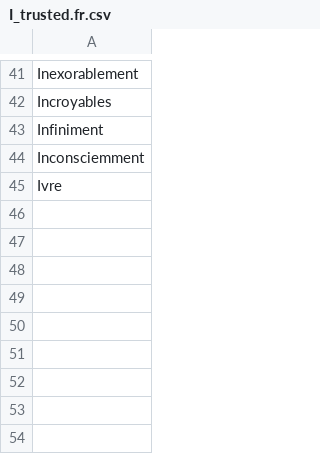
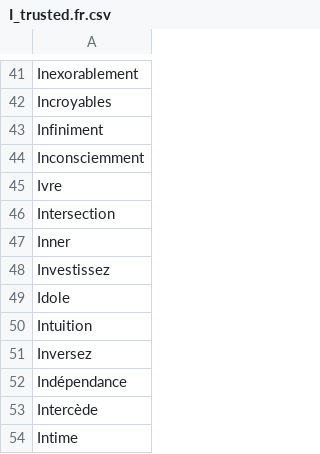
Before and after one commit to adrienbricchi/sub-titles-auto-correct, a CSV file: Corrector/Utils/StringsMaps/LettersMaps/I_trusted.fr.csv, drawn as a sheet; only a part is shown, gaps mark what is left out.

```diff
--- a/Corrector/Utils/StringsMaps/LettersMaps/I_trusted.fr.csv
+++ b/Corrector/Utils/StringsMaps/LettersMaps/I_trusted.fr.csv
@@ -45 +45,10 @@ Inconsciemment
 Ivre
+Intersection
+Inner
+Investissez
+Idole
+Intuition
+Inversez
+Indépendance
+Intercède
+Intime
```
Also changed, not shown: Corrector/Utils/StringsMaps/LettersMaps/I_trusted.csv, Corrector/Utils/StringsMaps/LettersMaps/I_trusted.eng.csv, 2 other files.
